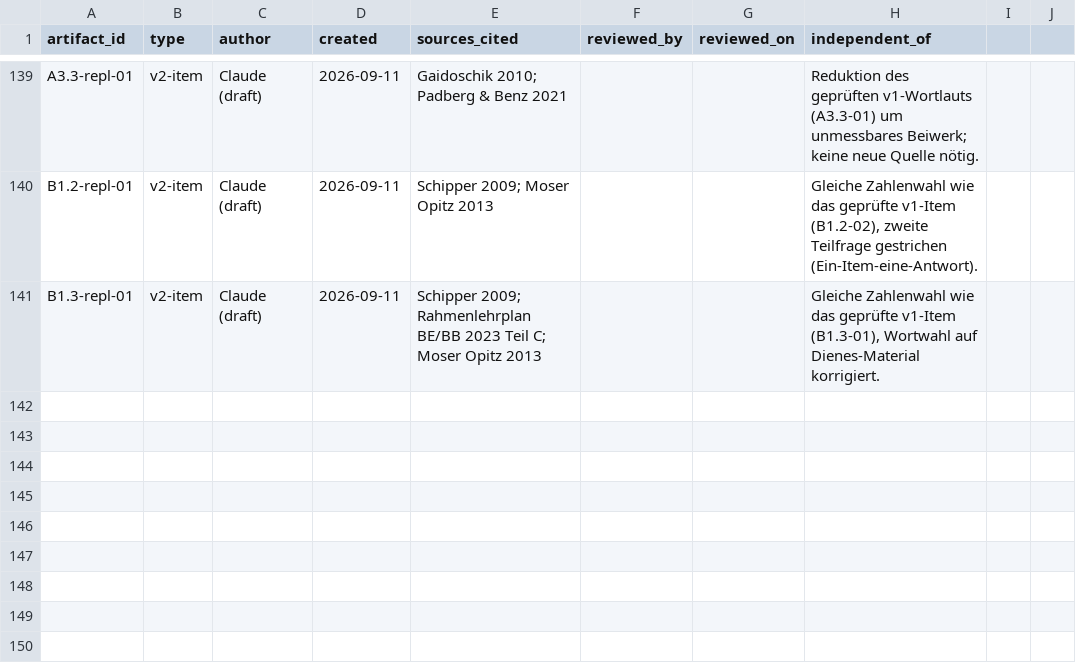
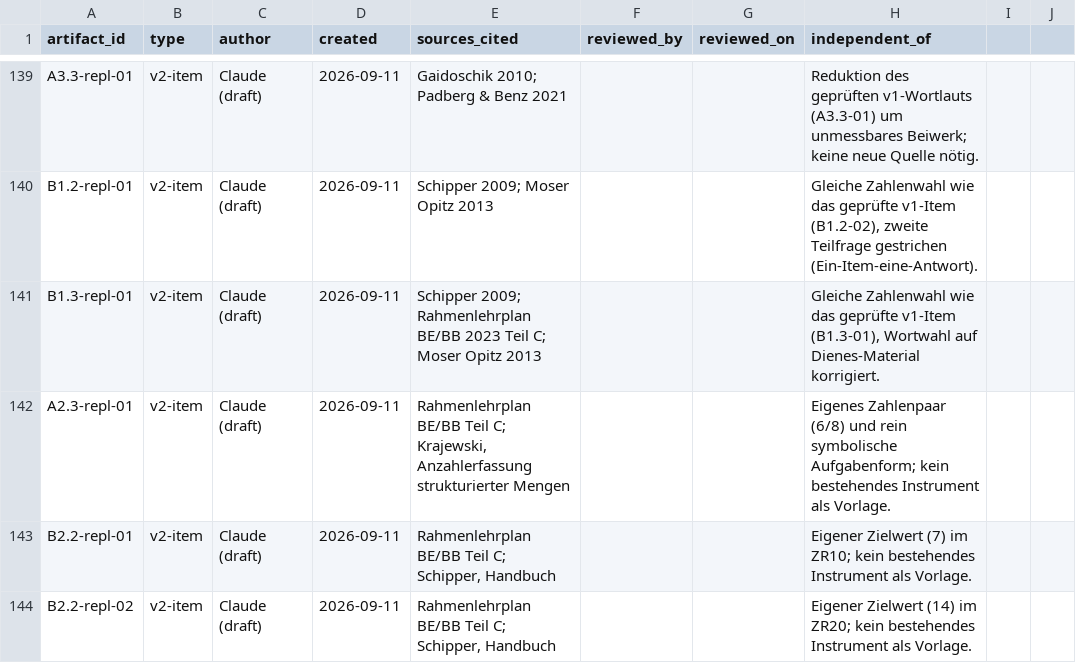
Before and after one commit to j-neu/math_app, a CSV file: docs/clean-room/provenance.csv, drawn as a sheet; only a part is shown, gaps mark what is left out; the diff names each change by its address in the sheet, - before the commit and + after, or states it on an @@ line.

Commit message:
content(v2): symbolic quantity-comparison item + ZR10/ZR20 number-line ladder

```diff
--- a/docs/clean-room/provenance.csv
+++ b/docs/clean-room/provenance.csv
+row 142: A2.3-repl-01 | v2-item | Claude (draft) | 2026-09-11 | Rahmenlehrplan BE/BB Teil C; Krajewski, Anzahlerfassung strukturierter Mengen |  |  | Eigenes Zahlenpaar (6/8) und rein symbolische Aufgabenform; kein bestehendes Instrument als Vorlage.
+row 143: B2.2-repl-01 | v2-item | Claude (draft) | 2026-09-11 | Rahmenlehrplan BE/BB Teil C; Schipper, Handbuch |  |  | Eigener Zielwert (7) im ZR10; kein bestehendes Instrument als Vorlage.
+row 144: B2.2-repl-02 | v2-item | Claude (draft) | 2026-09-11 | Rahmenlehrplan BE/BB Teil C; Schipper, Handbuch |  |  | Eigener Zielwert (14) im ZR20; kein bestehendes Instrument als Vorlage.
```
Also changed, not shown: 3 other files.
